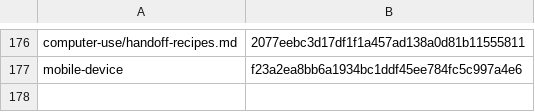
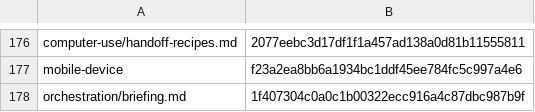
Before and after one commit to cjy5507/zerocode-ide, a TSV file: crates/zerocode-core/src/skill_releases.tsv, drawn as a sheet; only a part is shown, gaps mark what is left out.

```diff
--- a/crates/zerocode-core/src/skill_releases.tsv
+++ b/crates/zerocode-core/src/skill_releases.tsv
@@ -177 +177,2 @@ computer-use/handoff-recipes.md	2077eebc3d17df1f1a457ad138a0d81b11555811
 mobile-device	f23a2ea8bb6a1934bc1ddf45ee784fc5c997a4e6
+orchestration/briefing.md	1f407304c0a0c1b00322ecc916a4c87dbc987b9f
```
Also changed, not shown: 4 other files.
